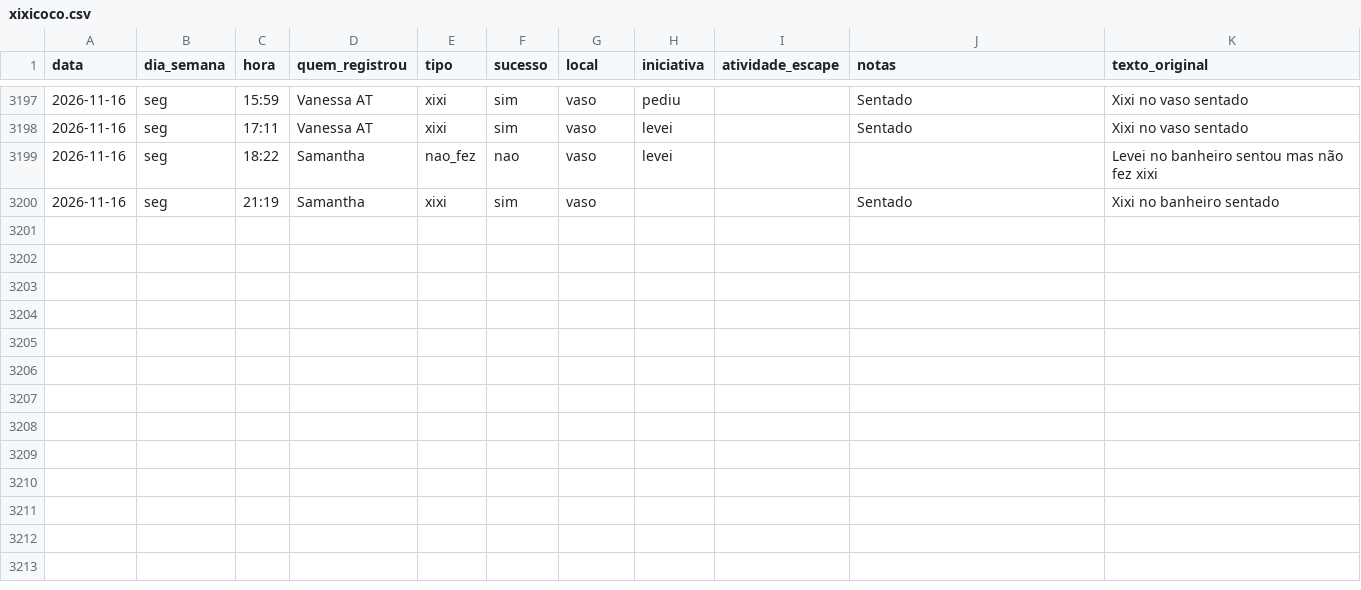
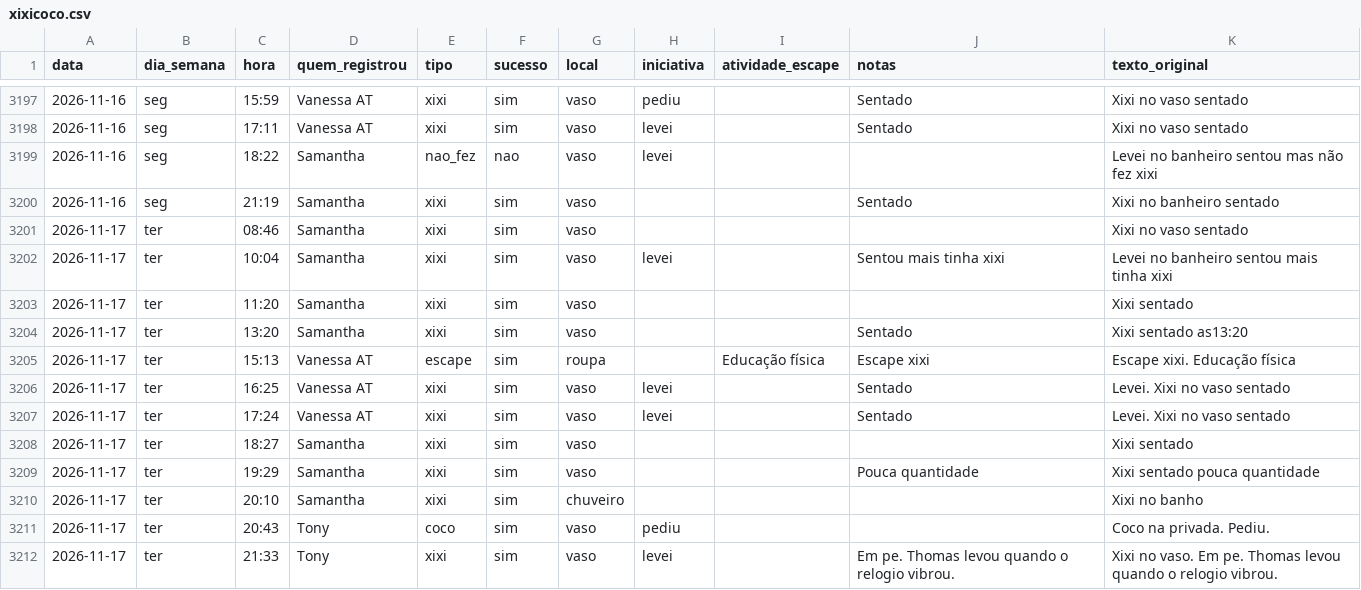
Before and after one commit to tonylampada/xixicoco, a CSV file: xixicoco.csv, drawn as a sheet; only a part is shown, gaps mark what is left out; the diff names each change by its address in the sheet, - before the commit and + after, or states it on an @@ line.

Commit message:
Update xixicoco dashboard 2026-11-18

```diff
--- a/xixicoco.csv
+++ b/xixicoco.csv
+row 3201: 2026-11-17 | ter | 08:46 | Samantha | xixi | sim | vaso |  |  |  | Xixi no vaso sentado
+row 3202: 2026-11-17 | ter | 10:04 | Samantha | xixi | sim | vaso | levei |  | Sentou mais tinha xixi | Levei no banheiro sentou mais tinha xixi
+row 3203: 2026-11-17 | ter | 11:20 | Samantha | xixi | sim | vaso |  |  |  | Xixi sentado
+row 3204: 2026-11-17 | ter | 13:20 | Samantha | xixi | sim | vaso |  |  | Sentado | Xixi sentado as13:20
+row 3205: 2026-11-17 | ter | 15:13 | Vanessa AT | escape | sim | roupa |  | Educação física | Escape xixi | Escape xixi. Educação física
+row 3206: 2026-11-17 | ter | 16:25 | Vanessa AT | xixi | sim | vaso | levei |  | Sentado | Levei. Xixi no vaso sentado
+row 3207: 2026-11-17 | ter | 17:24 | Vanessa AT | xixi | sim | vaso | levei |  | Sentado | Levei. Xixi no vaso sentado
+row 3208: 2026-11-17 | ter | 18:27 | Samantha | xixi | sim | vaso |  |  |  | Xixi sentado
+row 3209: 2026-11-17 | ter | 19:29 | Samantha | xixi | sim | vaso |  |  | Pouca quantidade | Xixi sentado pouca quantidade
+row 3210: 2026-11-17 | ter | 20:10 | Samantha | xixi | sim | chuveiro |  |  |  | Xixi no banho
+row 3211: 2026-11-17 | ter | 20:43 | Tony | coco | sim | vaso | pediu |  |  | Coco na privada. Pediu.
+row 3212: 2026-11-17 | ter | 21:33 | Tony | xixi | sim | vaso | levei |  | Em pe. Thomas levou quando o relogio vibrou. | Xixi no vaso. Em pe. Thomas levou quando o relogio vibrou.
```
